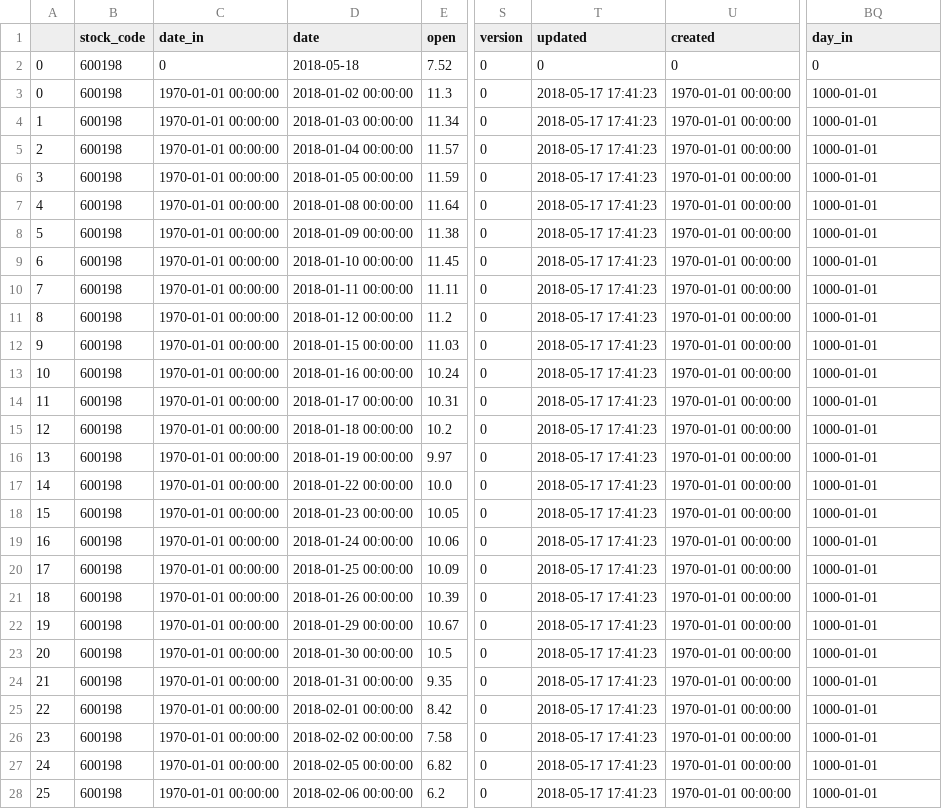
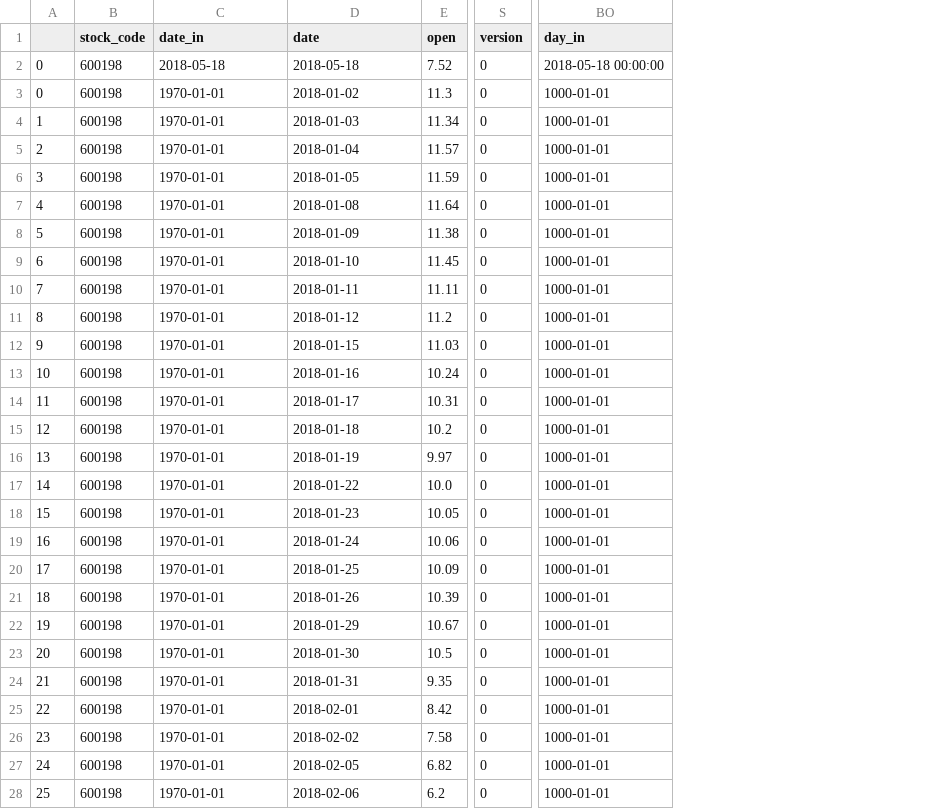
Before and after one commit to AlbertRobot/stock_code, a CSV file: append.csv, drawn as a sheet; only a part is shown, gaps mark what is left out; removed rows and columns are numbered as before the commit, all else as after; the diff covers the shown part only; the diff names each change by its address in the sheet, - before the commit and + after, or states it on an @@ line.

```diff
--- a/append.csv
+++ b/append.csv
-column T (updated), rows 2-28: 0 | 2018-05-17 17:41:23 | 2018-05-17 17:41:23 | 2018-05-17 17:41:23 | 2018-05-17 17:41:23 | 2018-05-17 17:41:23 | 2018-05-17 17:41:23 | 2018-05-17 17:41:23 | 2018-05-17 17:41:23 | 2018-05-17 17:41:23 | 2018-05-17 17:41:23 | 2018-05-17 17:41:23 | 2018-05-17 17:41:23 | 2018-05-17 17:41:23 | 2018-05-17 17:41:23 | 2018-05-17 17:41:23 | 2018-05-17 17:41:23 | 2018-05-17 17:41:23 | 2018-05-17 17:41:23 | 2018-05-17 17:41:23 | 2018-05-17 17:41:23 | 2018-05-17 17:41:23 | 2018-05-17 17:41:23 | 2018-05-17 17:41:23 | 2018-05-17 17:41:23 | 2018-05-17 17:41:23 | 2018-05-17 17:41:23
-column U (created), rows 2-28: 0 | 1970-01-01 00:00:00 | 1970-01-01 00:00:00 | 1970-01-01 00:00:00 | 1970-01-01 00:00:00 | 1970-01-01 00:00:00 | 1970-01-01 00:00:00 | 1970-01-01 00:00:00 | 1970-01-01 00:00:00 | 1970-01-01 00:00:00 | 1970-01-01 00:00:00 | 1970-01-01 00:00:00 | 1970-01-01 00:00:00 | 1970-01-01 00:00:00 | 1970-01-01 00:00:00 | 1970-01-01 00:00:00 | 1970-01-01 00:00:00 | 1970-01-01 00:00:00 | 1970-01-01 00:00:00 | 1970-01-01 00:00:00 | 1970-01-01 00:00:00 | 1970-01-01 00:00:00 | 1970-01-01 00:00:00 | 1970-01-01 00:00:00 | 1970-01-01 00:00:00 | 1970-01-01 00:00:00 | 1970-01-01 00:00:00
-C2 (date_in): 0
+C2 (date_in): 2018-05-18
-BO2 (day_in): 0
+BO2 (day_in): 2018-05-18 00:00:00
-C3:C28 (date_in): 1970-01-01 00:00:00
+C3:C28 (date_in): 1970-01-01
-D3 (date): 2018-01-02 00:00:00
+D3 (date): 2018-01-02
-D4 (date): 2018-01-03 00:00:00
+D4 (date): 2018-01-03
-D5 (date): 2018-01-04 00:00:00
+D5 (date): 2018-01-04
-D6 (date): 2018-01-05 00:00:00
+D6 (date): 2018-01-05
-D7 (date): 2018-01-08 00:00:00
+D7 (date): 2018-01-08
-D8 (date): 2018-01-09 00:00:00
+D8 (date): 2018-01-09
-D9 (date): 2018-01-10 00:00:00
+D9 (date): 2018-01-10
-D10 (date): 2018-01-11 00:00:00
+D10 (date): 2018-01-11
-D11 (date): 2018-01-12 00:00:00
+D11 (date): 2018-01-12
-D12 (date): 2018-01-15 00:00:00
+D12 (date): 2018-01-15
-D13 (date): 2018-01-16 00:00:00
+D13 (date): 2018-01-16
-D14 (date): 2018-01-17 00:00:00
+D14 (date): 2018-01-17
-D15 (date): 2018-01-18 00:00:00
+D15 (date): 2018-01-18
-D16 (date): 2018-01-19 00:00:00
+D16 (date): 2018-01-19
-D17 (date): 2018-01-22 00:00:00
+D17 (date): 2018-01-22
-D18 (date): 2018-01-23 00:00:00
+D18 (date): 2018-01-23
-D19 (date): 2018-01-24 00:00:00
+D19 (date): 2018-01-24
-D20 (date): 2018-01-25 00:00:00
+D20 (date): 2018-01-25
-D21 (date): 2018-01-26 00:00:00
+D21 (date): 2018-01-26
-D22 (date): 2018-01-29 00:00:00
+D22 (date): 2018-01-29
-D23 (date): 2018-01-30 00:00:00
+D23 (date): 2018-01-30
-D24 (date): 2018-01-31 00:00:00
+D24 (date): 2018-01-31
-D25 (date): 2018-02-01 00:00:00
+D25 (date): 2018-02-01
-D26 (date): 2018-02-02 00:00:00
+D26 (date): 2018-02-02
-D27 (date): 2018-02-05 00:00:00
+D27 (date): 2018-02-05
-D28 (date): 2018-02-06 00:00:00
+D28 (date): 2018-02-06
```
Also changed, not shown: 68 edited cells elsewhere in this file, recent_df.csv, 8 other files.
